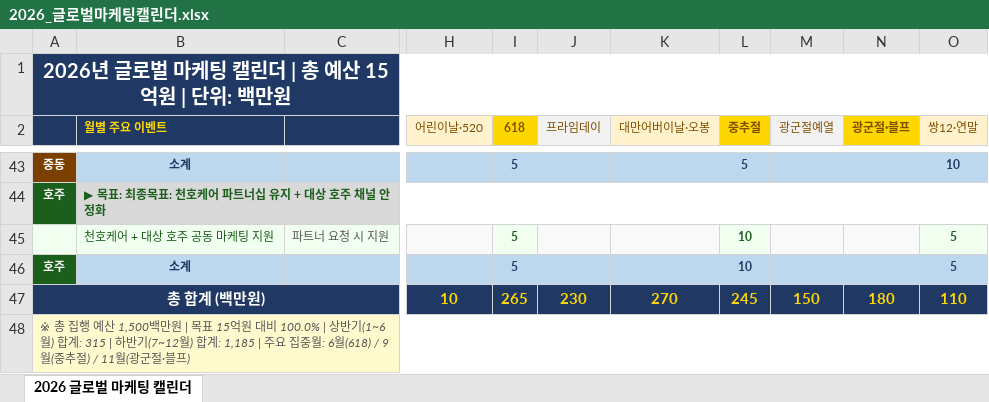
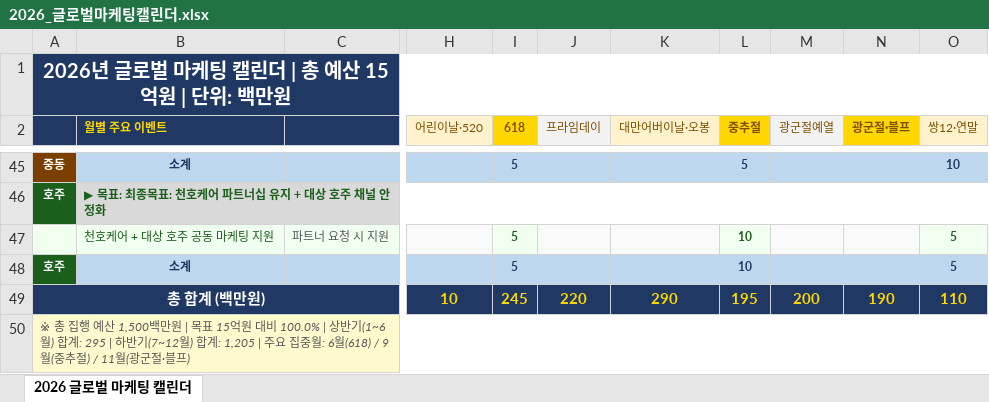
Before and after one commit to Chris0900/claude, an Excel workbook: 2026_글로벌마케팅캘린더.xlsx, sheet 2026 글로벌 마케팅 캘린더, drawn as a sheet; only a part is shown, gaps mark what is left out; values as stored, in another font and other column widths than the file's, no borders; addresses are those after the commit; the diff covers the shown part only; the diff names each change by its address in the sheet, - before the commit and + after, or states it on an @@ line.

```diff
--- a/2026_글로벌마케팅캘린더.xlsx (sheet 2026 글로벌 마케팅 캘린더)
+++ b/2026_글로벌마케팅캘린더.xlsx (sheet 2026 글로벌 마케팅 캘린더)
-I49 (618): 265
+I49 (618): 245
-J49 (프라임데이): 230
+J49 (프라임데이): 220
-K49 (대만어버이날·오봉): 270
+K49 (대만어버이날·오봉): 290
-L49 (중추절): 245
+L49 (중추절): 195
-M49 (광군절예열): 150
+M49 (광군절예열): 200
-N49 (광군절·블프): 180
+N49 (광군절·블프): 190
-A50: …) 합계: 315 | 하반기(7~12월) 합계: 1,185 | 주요…
+A50: …) 합계: 295 | 하반기(7~12월) 합계: 1,205 | 주요…
```
Also changed, not shown: 3 added rows, 1 removed row and 17 edited cells elsewhere in this sheet, 1 other file.
